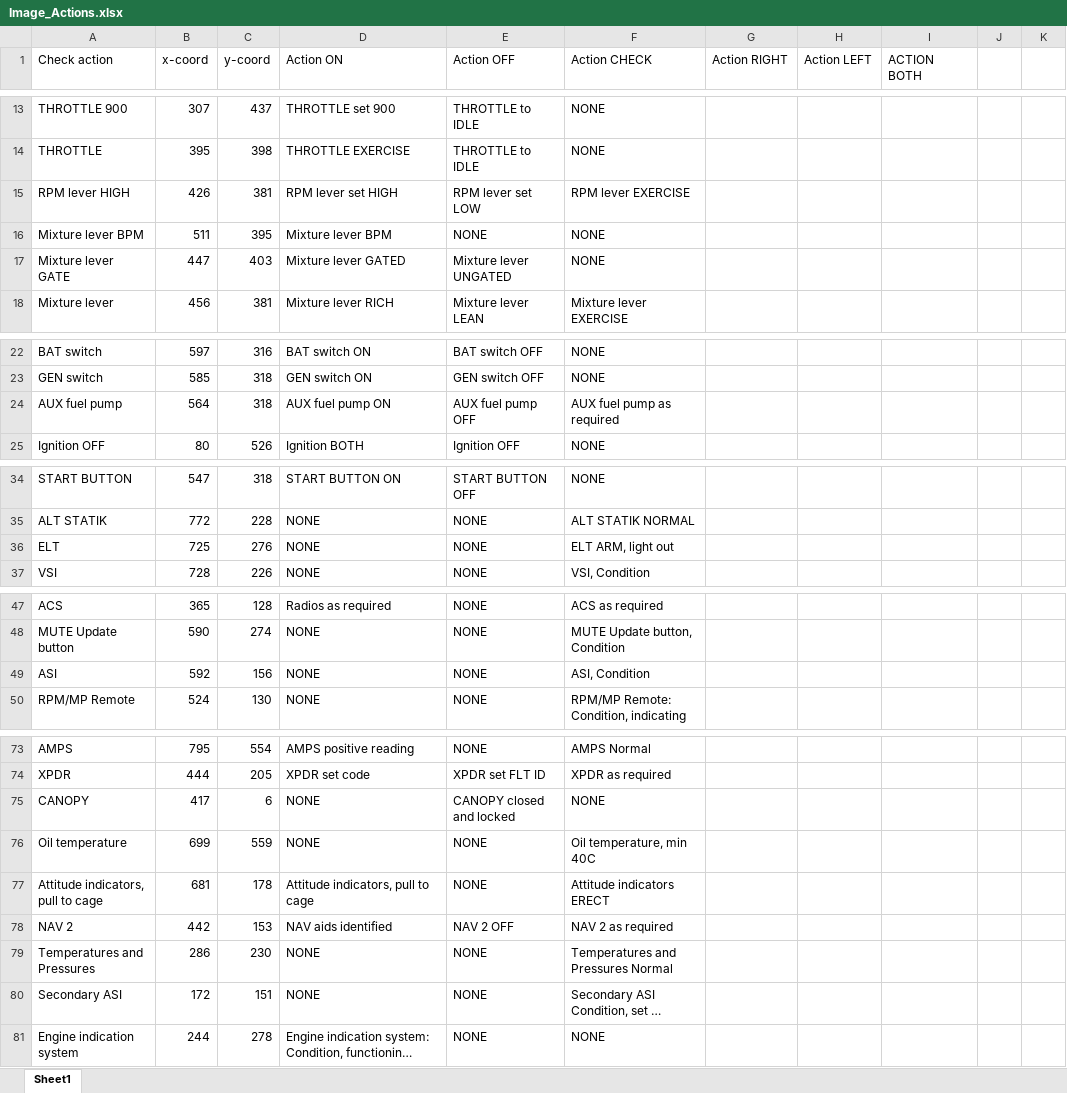
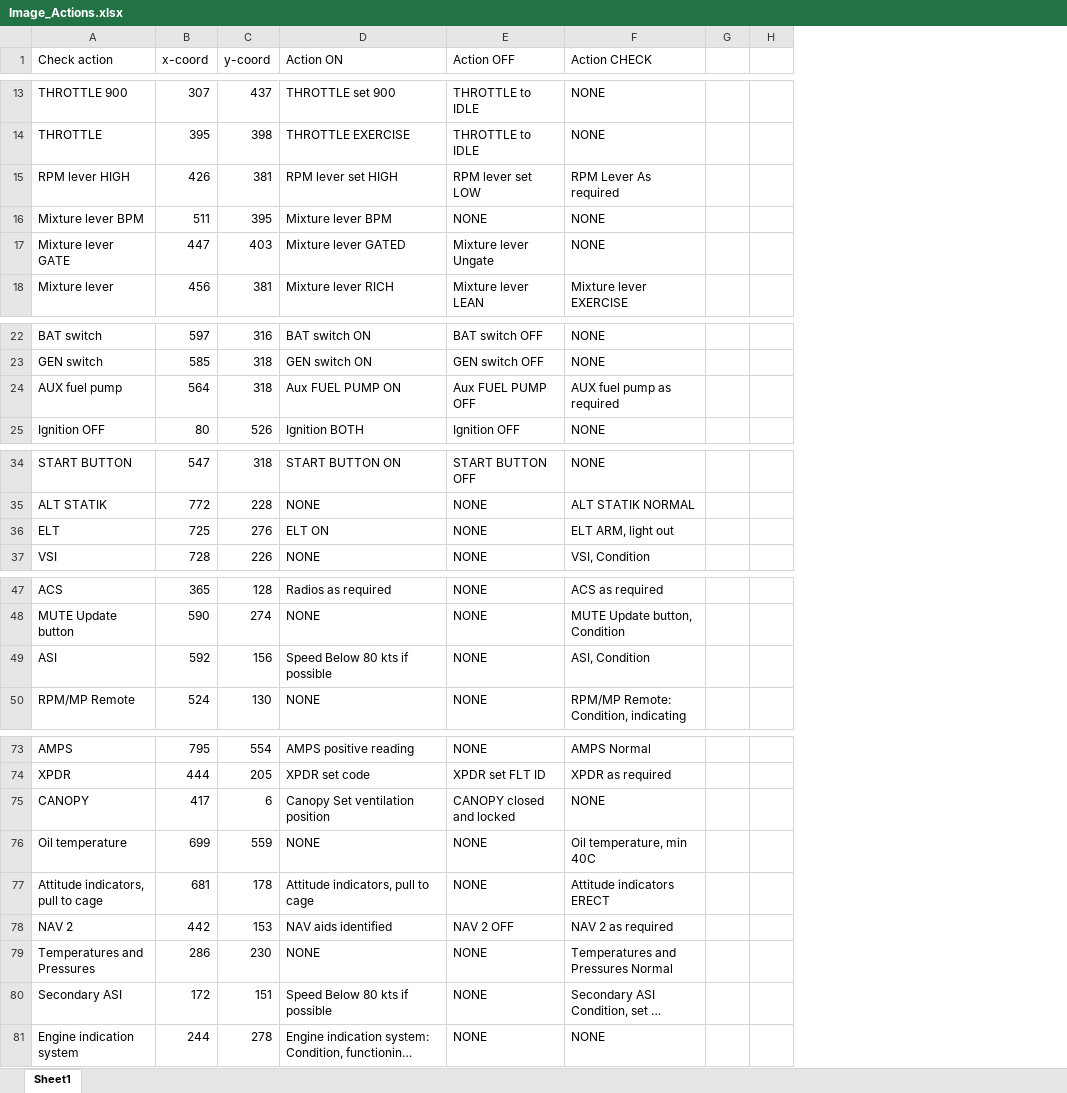
Before and after one commit to NWheelerpi/Checklist, an Excel workbook: Image_Actions.xlsx, sheet Sheet1, drawn as a sheet; only a part is shown, gaps mark what is left out; long unchanged cells end in …; values as stored, in another font and other column widths than the file's, no cell formats; removed rows and columns are numbered as before the commit, all else as after; the diff covers the shown part only; the diff names each change by its address in the sheet, - before the commit and + after, or states it on an @@ line.

```diff
--- a/Image_Actions.xlsx (sheet Sheet1)
+++ b/Image_Actions.xlsx (sheet Sheet1)
-column G (Action RIGHT), empty
-column H (Action LEFT), empty
-column I (ACTION BOTH), empty
-F15 (Action CHECK): RPM lever EXERCISE
+F15 (Action CHECK): RPM Lever As required
-E17 (Action OFF): Mixture lever UNGATED
+E17 (Action OFF): Mixture lever Ungate
-D24 (Action ON): AUX fuel pump ON
+D24 (Action ON): Aux FUEL PUMP ON
-E24 (Action OFF): AUX fuel pump OFF
+E24 (Action OFF): Aux FUEL PUMP OFF
-D36 (Action ON): NONE
+D36 (Action ON): ELT ON
-D49 (Action ON): NONE
+D49 (Action ON): Speed Below 80 kts if possible
-D75 (Action ON): NONE
+D75 (Action ON): Canopy Set ventilation position
-D80 (Action ON): NONE
+D80 (Action ON): Speed Below 80 kts if possible
```
Also changed, not shown: 4 added rows and 5 edited cells elsewhere in this sheet, cell formats, Tutor_Emergencies.xlsx.
